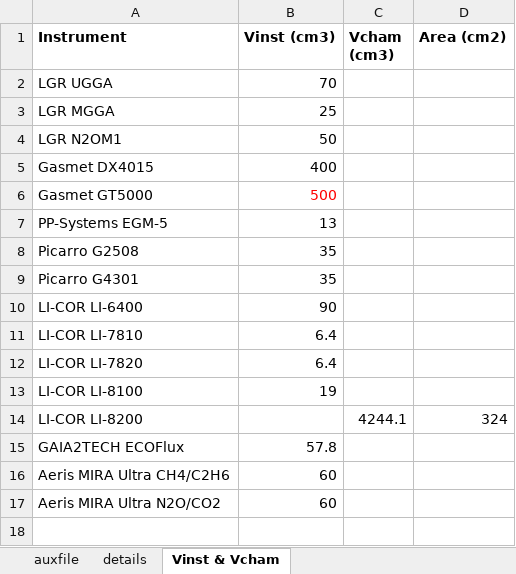
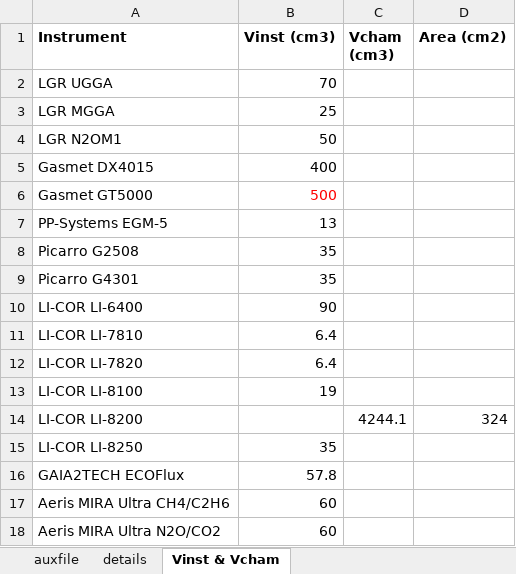
Before and after one commit to Qepanna/goFlux-webpage, an Excel workbook: docs/example_auxfile.xlsx, sheet Vinst & Vcham, drawn as a sheet; values as stored, in another font and other column widths than the file's, no borders; the diff names each change by its address in the sheet, - before the commit and + after, or states it on an @@ line.

```diff
--- a/docs/example_auxfile.xlsx (sheet Vinst & Vcham)
+++ b/docs/example_auxfile.xlsx (sheet Vinst & Vcham)
+row 15: LI-COR LI-8250 | 35
```
Also changed, not shown: 1 other file.
